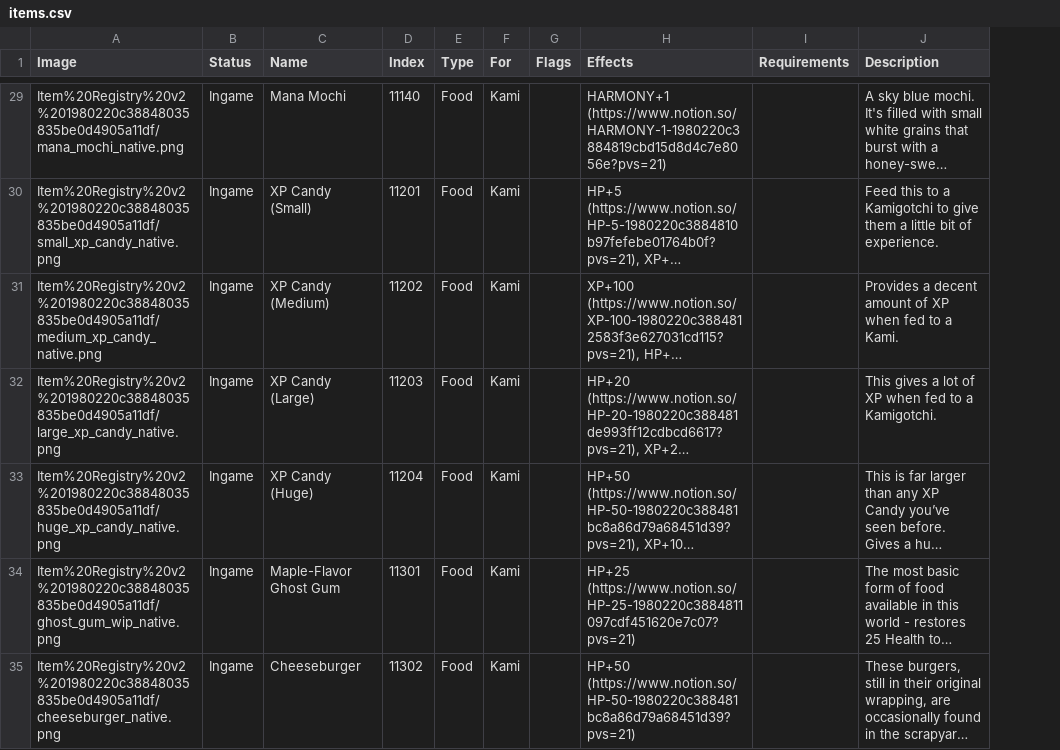
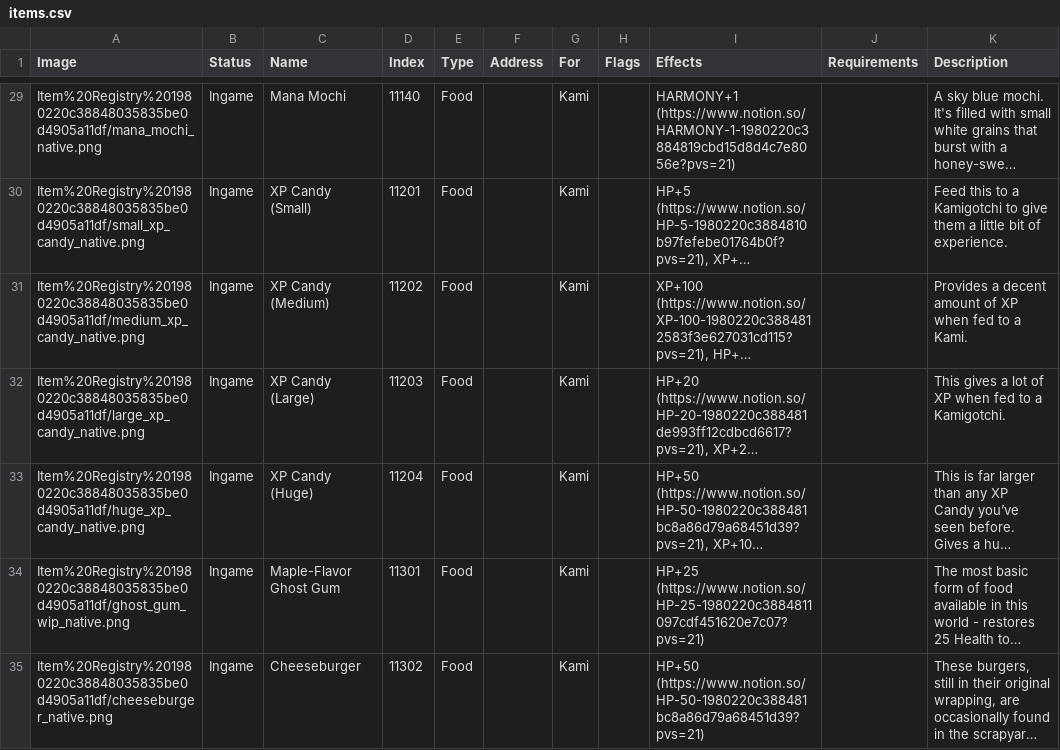
Before and after one commit to kanyaveral/kamigotchi, a CSV file: packages/contracts/src/deployment/world/data/items/items.csv, drawn as a sheet; only a part is shown, gaps mark what is left out; long unchanged cells end in …; the diff covers the shown part only; the diff names each change by its address in the sheet, - before the commit and + after, or states it on an @@ line.

```diff
--- a/packages/contracts/src/deployment/world/data/items/items.csv
+++ b/packages/contracts/src/deployment/world/data/items/items.csv
+column F (Address), empty
-A29 (Image): Item%20Registry%20v2%201980220c38848035835be0d4905a11df/mana_mochi_native.png
+A29 (Image): Item%20Registry%201980220c38848035835be0d4905a11df/mana_mochi_native.png
-A30 (Image): Item%20Registry%20v2%201980220c38848035835be0d4905a11df/small_xp_candy_native.png
+A30 (Image): Item%20Registry%201980220c38848035835be0d4905a11df/small_xp_candy_native.png
-A31 (Image): Item%20Registry%20v2%201980220c38848035835be0d4905a11df/medium_xp_candy_native.png
+A31 (Image): Item%20Registry%201980220c38848035835be0d4905a11df/medium_xp_candy_native.png
-A32 (Image): Item%20Registry%20v2%201980220c38848035835be0d4905a11df/large_xp_candy_native.png
+A32 (Image): Item%20Registry%201980220c38848035835be0d4905a11df/large_xp_candy_native.png
-A33 (Image): Item%20Registry%20v2%201980220c38848035835be0d4905a11df/huge_xp_candy_native.png
+A33 (Image): Item%20Registry%201980220c38848035835be0d4905a11df/huge_xp_candy_native.png
-A34 (Image): Item%20Registry%20v2%201980220c38848035835be0d4905a11df/ghost_gum_wip_native.png
+A34 (Image): Item%20Registry%201980220c38848035835be0d4905a11df/ghost_gum_wip_native.png
-A35 (Image): Item%20Registry%20v2%201980220c38848035835be0d4905a11df/cheeseburger_native.png
+A35 (Image): Item%20Registry%201980220c38848035835be0d4905a11df/cheeseburger_native.png
```
Also changed, not shown: 4 added rows, 1 removed row and 52 edited cells elsewhere in this file, packages/contracts/src/deployment/world/data/auctions/auctions.csv, 9 other files.
